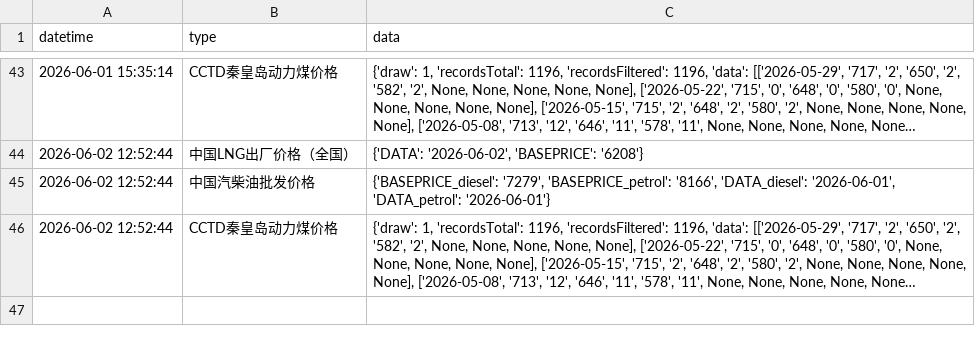
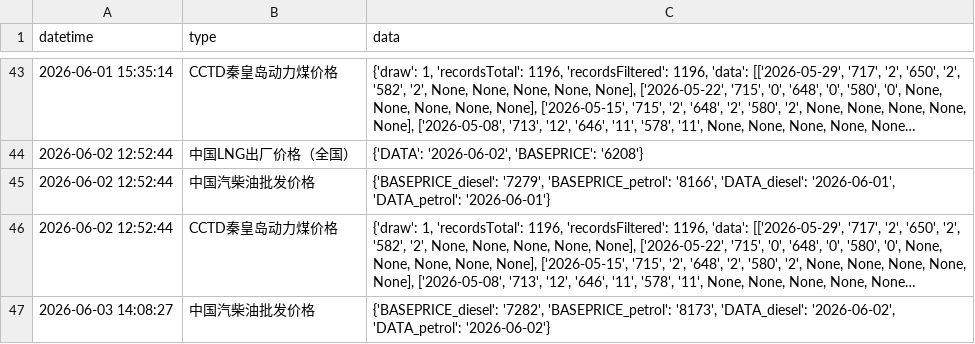
Before and after one commit to xuwq93/energyPrice-spider, a CSV file: data.csv, drawn as a sheet; only a part is shown, gaps mark what is left out; long unchanged cells end in …; the diff covers the shown part only; the diff names each change by its address in the sheet, - before the commit and + after, or states it on an @@ line.

```diff
--- a/data.csv
+++ b/data.csv
+row 47: 2026-06-03 14:08:27 | 中国汽柴油批发价格 | {'BASEPRICE_diesel': '7282', 'BASEPRICE_petrol': '8173', 'DATA_diesel': '2026-06-02', 'DATA_petrol': '2026-06-02'}
```
Also changed, not shown: 1 added row elsewhere in this file.
